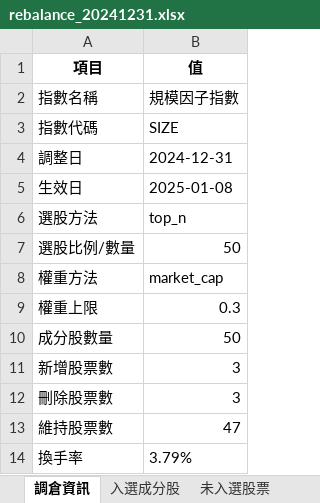
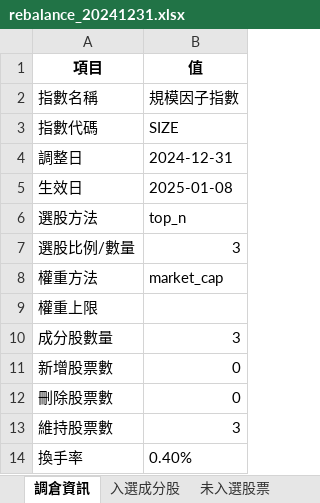
Before and after one commit to HUANG-ZIV/factor_index_system, an Excel workbook: output/SIZE/rebalance/rebalance_20241231.xlsx, sheet 調倉資訊, drawn as a sheet; values as stored, in another font and other column widths than the file's, no borders; the diff names each change by its address in the sheet, - before the commit and + after, or states it on an @@ line.

```diff
--- a/output/SIZE/rebalance/rebalance_20241231.xlsx (sheet 調倉資訊)
+++ b/output/SIZE/rebalance/rebalance_20241231.xlsx (sheet 調倉資訊)
-B7 (值): 50
+B7 (值): 3
-B9 (值): 0.3
+B9 (值): (empty)
-B10 (值): 50
+B10 (值): 3
-B11:B12 (值): 3
+B11:B12 (值): 0
-B13 (值): 47
+B13 (值): 3
-B14 (值): 3.79%
+B14 (值): 0.40%
```
Also changed, not shown: sheet 未入選股票, sheet 權重變化明細, sheet 入選成分股, output/SIZE/rebalance/rebalance_20240329.xlsx, output/SIZE/rebalance/rebalance_20240930.xlsx, 20 other files.
